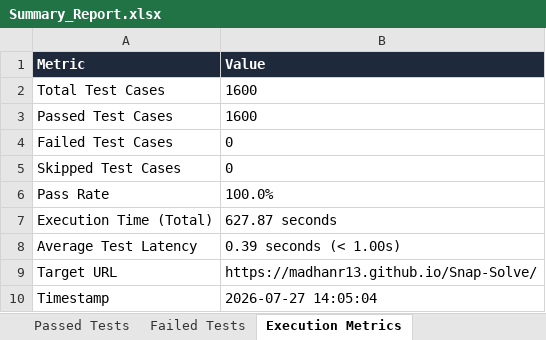
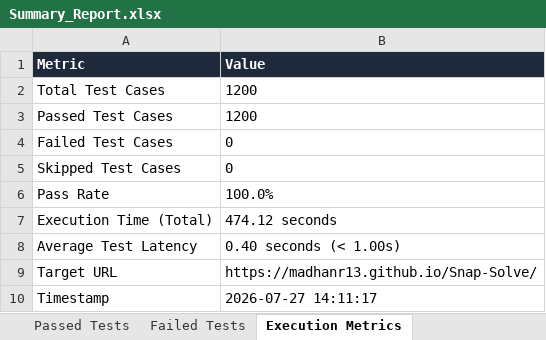
Before and after one commit to madhanr13/Snap-Solve, an Excel workbook: Test Results/Excel/Summary_Report.xlsx, sheet Execution Metrics, drawn as a sheet; values as stored, in another font and other column widths than the file's, no borders; the diff names each change by its address in the sheet, - before the commit and + after, or states it on an @@ line.

```diff
--- a/Test Results/Excel/Summary_Report.xlsx (sheet Execution Metrics)
+++ b/Test Results/Excel/Summary_Report.xlsx (sheet Execution Metrics)
-B2:B3 (Value): 1600
+B2:B3 (Value): 1200
-B7 (Value): 627.87 seconds
+B7 (Value): 474.12 seconds
-B8 (Value): 0.39 seconds (< 1.00s)
+B8 (Value): 0.40 seconds (< 1.00s)
-B10 (Value): 2026-07-27 14:05:04
+B10 (Value): 2026-07-27 14:11:17
```
Also changed, not shown: sheet Executed Test Cases, sheet Passed Tests, Test Results/Excel/Automation_Test_Report.xlsx, Test Results/Excel/Load_Testing_Report.xlsx, 10 other files.
